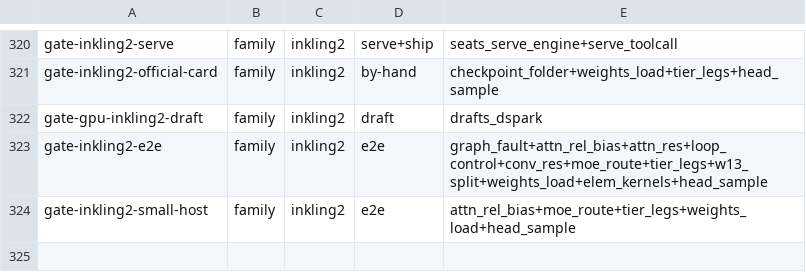
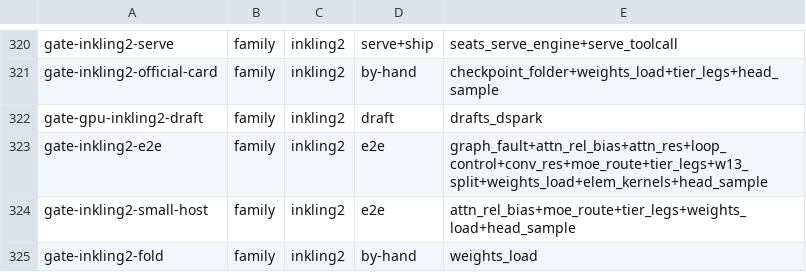
Before and after one commit to midagedev/bloomery, a TSV file: tools/gate-class.tsv, drawn as a sheet; only a part is shown, gaps mark what is left out; the diff names each change by its address in the sheet, - before the commit and + after, or states it on an @@ line.

```diff
--- a/tools/gate-class.tsv
+++ b/tools/gate-class.tsv
+row 325: gate-inkling2-fold | family | inkling2 | by-hand | weights_load
```
Also changed, not shown: 24 other files.
